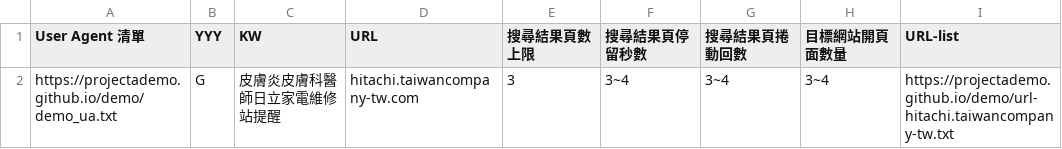
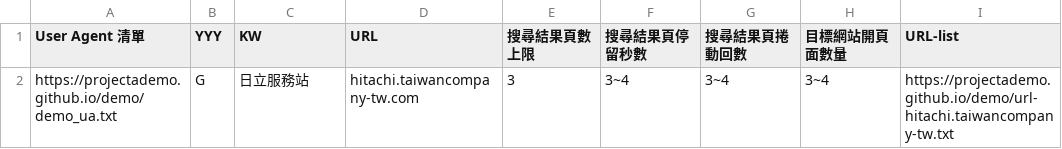
Before and after one commit to projectAdemo/demo, a CSV file: demo.csv, drawn as a sheet; only a part is shown; the diff names each change by its address in the sheet, - before the commit and + after, or states it on an @@ line.

Commit message:
Update demo.csv

```diff
--- a/demo.csv
+++ b/demo.csv
-C2 (KW): 皮膚炎皮膚科醫師日立家電維修站提醒
+C2 (KW): 日立服務站
```
